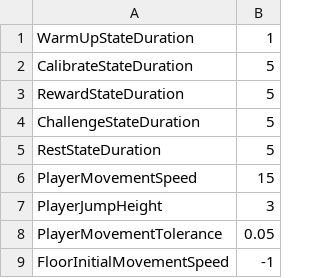
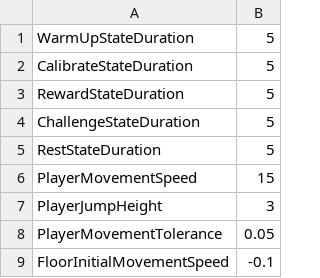
Before and after one commit to luisplata/FeriaDeLasFlores, a CSV file: Assets/StreamingAssets/Configurations.csv, drawn as a sheet.

```diff
--- a/Assets/StreamingAssets/Configurations.csv
+++ b/Assets/StreamingAssets/Configurations.csv
@@ -1,2 +1,2 @@
-WarmUpStateDuration,1
+WarmUpStateDuration,5
 CalibrateStateDuration,5
@@ -8,2 +8,2 @@ PlayerJumpHeight,3
 PlayerMovementTolerance,0.05
-FloorInitialMovementSpeed,-1
+FloorInitialMovementSpeed,-0.1
```
Also changed, not shown: 41 other files.
